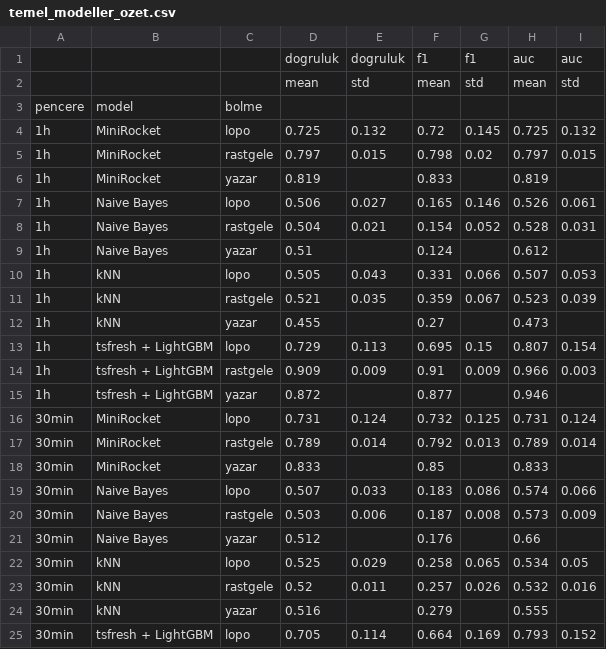
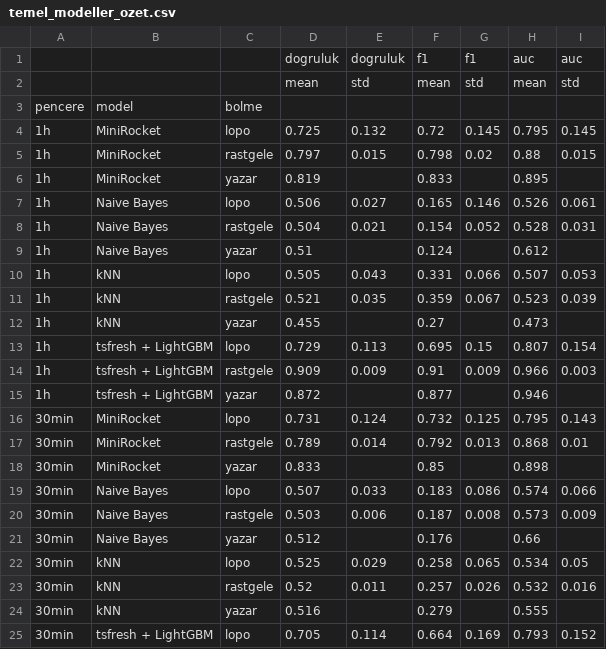
Before and after one commit to melihakcam/bitkiEkg, a CSV file: results/tables/temel_modeller_ozet.csv, drawn as a sheet; only a part is shown.

```diff
--- a/results/tables/temel_modeller_ozet.csv
+++ b/results/tables/temel_modeller_ozet.csv
@@ -3,5 +3,5 @@
 pencere,model,bolme,,,,,,
-1h,MiniRocket,lopo,0.725,0.132,0.72,0.145,0.725,0.132
-1h,MiniRocket,rastgele,0.797,0.015,0.798,0.02,0.797,0.015
-1h,MiniRocket,yazar,0.819,,0.833,,0.819,
+1h,MiniRocket,lopo,0.725,0.132,0.72,0.145,0.795,0.145
+1h,MiniRocket,rastgele,0.797,0.015,0.798,0.02,0.88,0.015
+1h,MiniRocket,yazar,0.819,,0.833,,0.895,
 1h,Naive Bayes,lopo,0.506,0.027,0.165,0.146,0.526,0.061
@@ -15,5 +15,5 @@ pencere,model,bolme,,,,,,
 1h,tsfresh + LightGBM,yazar,0.872,,0.877,,0.946,
-30min,MiniRocket,lopo,0.731,0.124,0.732,0.125,0.731,0.124
-30min,MiniRocket,rastgele,0.789,0.014,0.792,0.013,0.789,0.014
-30min,MiniRocket,yazar,0.833,,0.85,,0.833,
+30min,MiniRocket,lopo,0.731,0.124,0.732,0.125,0.795,0.143
+30min,MiniRocket,rastgele,0.789,0.014,0.792,0.013,0.868,0.01
+30min,MiniRocket,yazar,0.833,,0.85,,0.898,
 30min,Naive Bayes,lopo,0.507,0.033,0.183,0.086,0.574,0.066
```
Also changed, not shown: results/tables/temel_modeller_katman.csv, 1 other file.
